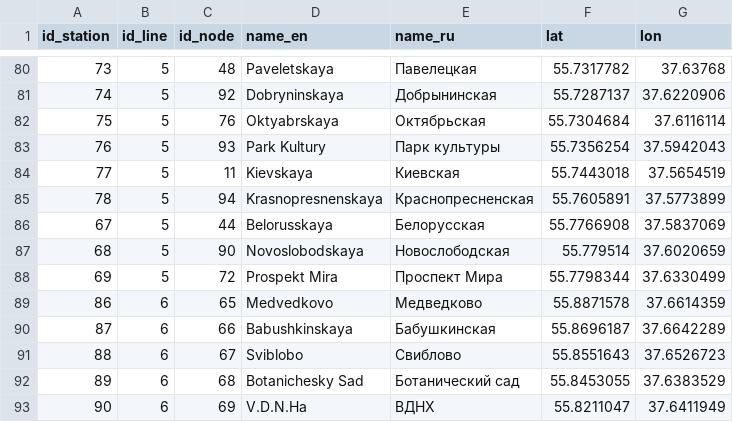
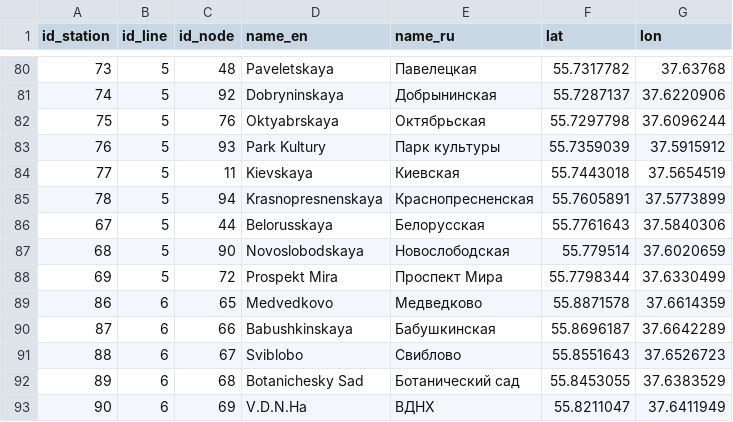
Before and after one commit to nextgis/metro4all, a CSV file: data/msk/stations.csv, drawn as a sheet; only a part is shown, gaps mark what is left out.

Commit message:
update msk stations coords

```diff
--- a/data/msk/stations.csv
+++ b/data/msk/stations.csv
@@ -81,7 +81,7 @@ id_station;id_line;id_node;name_en;name_ru;lat;lon
 74;5;92;Dobryninskaya;Добрынинская;55.7287137;37.6220906
-75;5;76;Oktyabrskaya;Октябрьская;55.7304684;37.6116114
-76;5;93;Park Kultury;Парк культуры;55.7356254;37.5942043
+75;5;76;Oktyabrskaya;Октябрьская;55.7297798;37.6096244
+76;5;93;Park Kultury;Парк культуры;55.7359039;37.5915912
 77;5;11;Kievskaya;Киевская;55.7443018;37.5654519
 78;5;94;Krasnopresnenskaya;Краснопресненская;55.7605891;37.5773899
-67;5;44;Belorusskaya;Белорусская;55.7766908;37.5837069
+67;5;44;Belorusskaya;Белорусская;55.7761643;37.5840306
 68;5;90;Novoslobodskaya;Новослободская;55.779514;37.6020659
```
